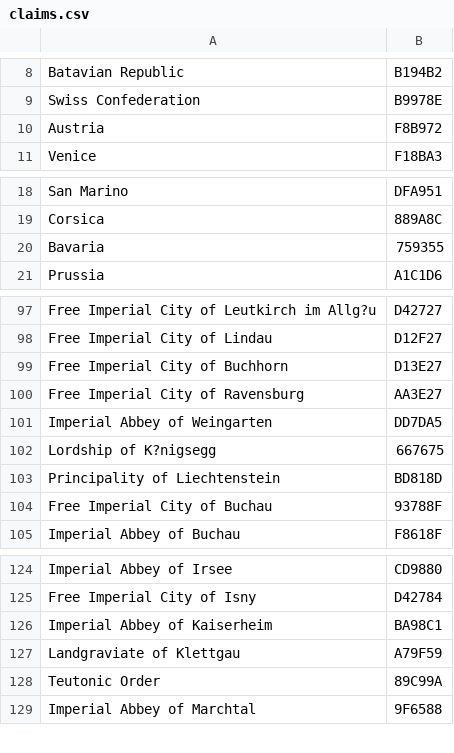
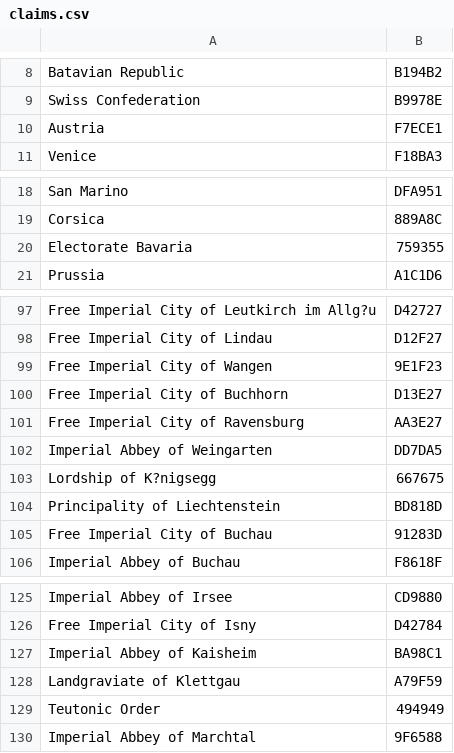
Before and after one commit to InYourHeart/Cop-Viewer, a CSV file: Resources/data/claims.csv, drawn as a sheet; only a part is shown, gaps mark what is left out; the diff covers the shown part only.

```diff
--- a/Resources/data/claims.csv
+++ b/Resources/data/claims.csv
@@ -9,3 +9,3 @@ Batavian Republic;B194B2
 Swiss Confederation;B9978E
-Austria;F8B972
+Austria;F7ECE1
 Venice;F18BA3
@@ -19,3 +19,3 @@ San Marino;DFA951
 Corsica;889A8C
-Bavaria;759355
+Electorate Bavaria;759355
 Prussia;A1C1D6
@@ -98,2 +98,3 @@ Free Imperial City of Leutkirch im Allg?u;D42727
 Free Imperial City of Lindau;D12F27
+Free Imperial City of Wangen;9E1F23
 Free Imperial City of Buchhorn;D13E27
@@ -103,3 +104,3 @@ Lordship of K?nigsegg;667675
 Principality of Liechtenstein;BD818D
-Free Imperial City of Buchau;93788F
+Free Imperial City of Buchau;91283D
 Imperial Abbey of Buchau;F8618F
@@ -125,5 +126,5 @@ Imperial Abbey of Irsee;CD9880
 Free Imperial City of Isny;D42784
-Imperial Abbey of Kaiserheim;BA98C1
+Imperial Abbey of Kaisheim;BA98C1
 Landgraviate of Klettgau;A79F59
-Teutonic Order;89C99A
+Teutonic Order;494949
 Imperial Abbey of Marchtal;9F6588
```
Also changed, not shown: 30 added rows and 3 edited cells elsewhere in this file, Resources/data/cities.csv, 13 other files.
